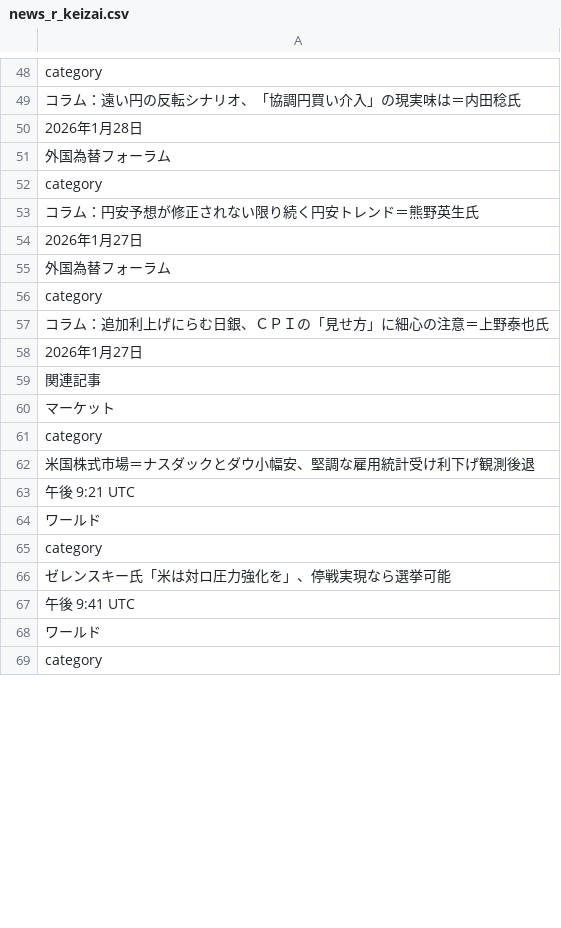
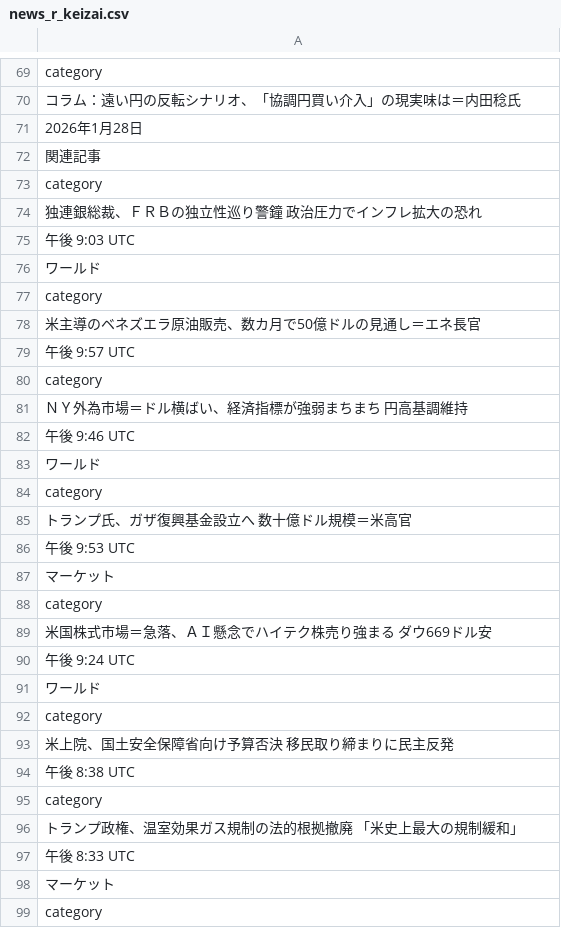
Before and after one commit to keroppa88/news, a CSV file: news_r_keizai.csv, drawn as a sheet; only a part is shown, gaps mark what is left out; the shorter side is filled out with more unchanged rows; the diff covers the shown part only.

```diff
--- a/news_r_keizai.csv
+++ b/news_r_keizai.csv
@@ -50,18 +71,29 @@
 "2026年1月28日"
-"外国為替フォーラム"
+"関連記事"
 "category"
-"コラム：円安予想が修正されない限り続く円安トレンド＝熊野英生氏"
-"2026年1月27日"
-"外国為替フォーラム"
+"独連銀総裁、ＦＲＢの独立性巡り警鐘　政治圧力でインフレ拡大の恐れ"
+"午後 9:03 UTC"
+"ワールド"
 "category"
-"コラム：追加利上げにらむ日銀、ＣＰＩの「見せ方」に細心の注意＝上野泰也氏"
-"2026年1月27日"
-"関連記事"
+"米主導のベネズエラ原油販売、数カ月で50億ドルの見通し＝エネ長官"
+"午後 9:57 UTC"
+"category"
+"ＮＹ外為市場＝ドル横ばい、経済指標が強弱まちまち　円高基調維持"
+"午後 9:46 UTC"
+"ワールド"
+"category"
+"トランプ氏、ガザ復興基金設立へ　数十億ドル規模＝米高官"
+"午後 9:53 UTC"
 "マーケット"
 "category"
-"米国株式市場＝ナスダックとダウ小幅安、堅調な雇用統計受け利下げ観測後退"
-"午後 9:21 UTC"
+"米国株式市場＝急落、ＡＩ懸念でハイテク株売り強まる　ダウ669ドル安"
+"午後 9:24 UTC"
 "ワールド"
 "category"
-"ゼレンスキー氏「米は対ロ圧力強化を」、停戦実現なら選挙可能"
-"午後 9:41 UTC"
+"米上院、国土安全保障省向け予算否決　移民取り締まりに民主反発"
+"午後 8:38 UTC"
+"category"
+"トランプ政権、温室効果ガス規制の法的根拠撤廃　「米史上最大の規制緩和」"
+"午後 8:33 UTC"
+"マーケット"
+"category"
```
Also changed, not shown: 24 added rows, 17 removed rows, 5 moved rows and 21 edited cells elsewhere in this file, news.csv, news_r_buisiness.csv, 8 other files.
